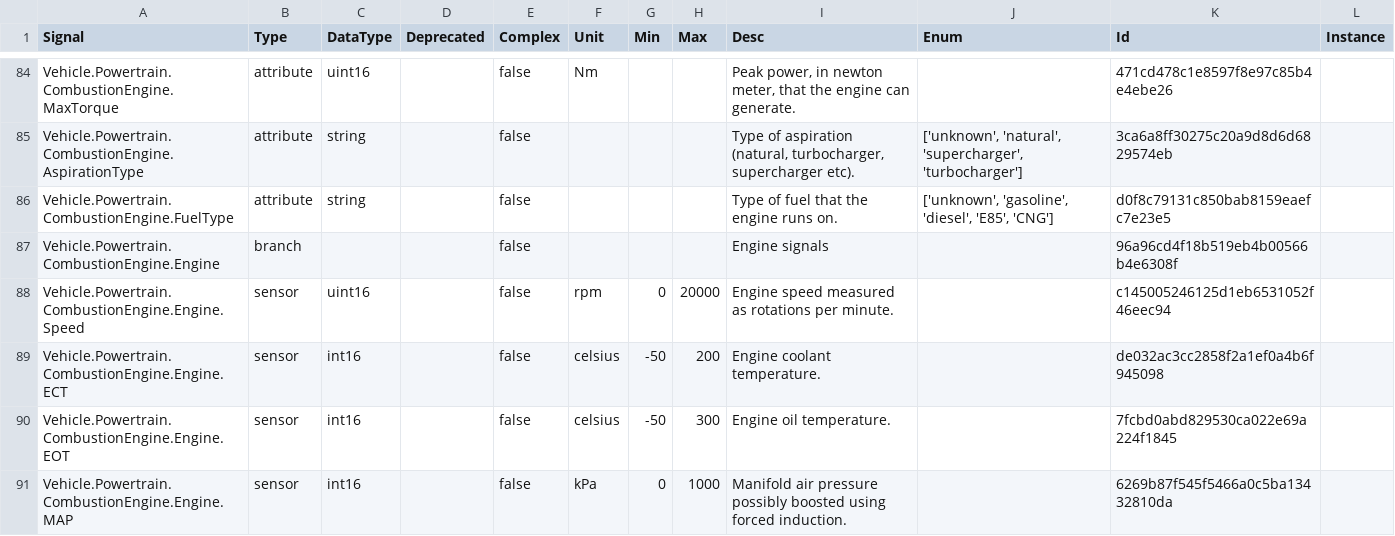
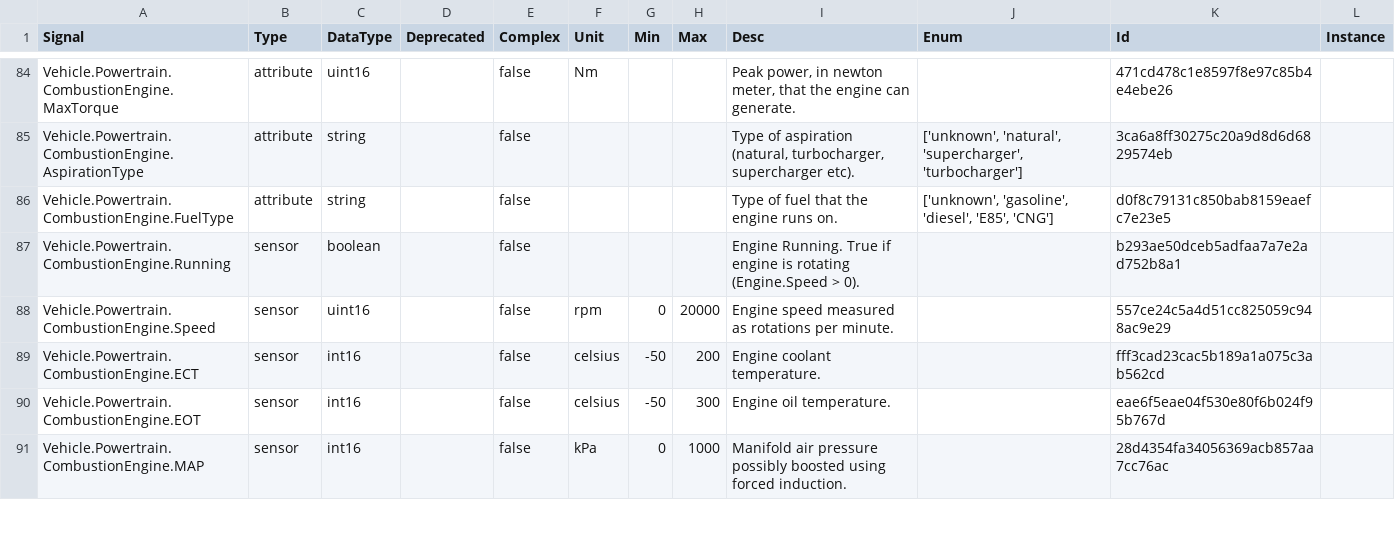
Before and after one commit to erikbosch/vehicle_signal_specification, a CSV file: releases/nightly/vss_rel_3.0-develop.csv (was releases/nightly/vss_rel_2.2-develop.csv), drawn as a sheet; only a part is shown, gaps mark what is left out; the diff covers the shown part only.

```diff
--- a/releases/nightly/vss_rel_2.2-develop.csv
+++ b/releases/nightly/vss_rel_3.0-develop.csv
@@ -86,6 +86,6 @@
 "Vehicle.Powertrain.CombustionEngine.FuelType","attribute","string","","false","","","","Type of fuel that the engine runs on.","['unknown', 'gasoline', 'diesel', 'E85', 'CNG']","d0f8c79131c850bab8159eaefc7e23e5"
-"Vehicle.Powertrain.CombustionEngine.Engine","branch","","","false","","","","Engine signals","","96a96cd4f18b519eb4b00566b4e6308f"
-"Vehicle.Powertrain.CombustionEngine.Engine.Speed","sensor","uint16","","false","rpm","0","20000","Engine speed measured as rotations per minute.","","c145005246125d1eb6531052f46eec94"
-"Vehicle.Powertrain.CombustionEngine.Engine.ECT","sensor","int16","","false","celsius","-50","200","Engine coolant temperature.","","de032ac3cc2858f2a1ef0a4b6f945098"
-"Vehicle.Powertrain.CombustionEngine.Engine.EOT","sensor","int16","","false","celsius","-50","300","Engine oil temperature.","","7fcbd0abd829530ca022e69a224f1845"
-"Vehicle.Powertrain.CombustionEngine.Engine.MAP","sensor","int16","","false","kPa","0","1000","Manifold air pressure possibly boosted using forced induction.","","6269b87f545f5466a0c5ba13432810da"
+"Vehicle.Powertrain.CombustionEngine.Running","sensor","boolean","","false","","","","Engine Running. True if engine is rotating (Engine.Speed > 0).","","b293ae50dceb5adfaa7a7e2ad752b8a1"
+"Vehicle.Powertrain.CombustionEngine.Speed","sensor","uint16","","false","rpm","0","20000","Engine speed measured as rotations per minute.","","557ce24c5a4d51cc825059c948ac9e29"
+"Vehicle.Powertrain.CombustionEngine.ECT","sensor","int16","","false","celsius","-50","200","Engine coolant temperature.","","fff3cad23cac5b189a1a075c3ab562cd"
+"Vehicle.Powertrain.CombustionEngine.EOT","sensor","int16","","false","celsius","-50","300","Engine oil temperature.","","eae6f5eae04f530e80f6b024f95b767d"
+"Vehicle.Powertrain.CombustionEngine.MAP","sensor","int16","","false","kPa","0","1000","Manifold air pressure possibly boosted using forced induction.","","28d4354fa34056369acb857aa7cc76ac"
```
Also changed, not shown: 3 added rows, 3 removed rows and 79 edited cells elsewhere in this file, 36 other files.
